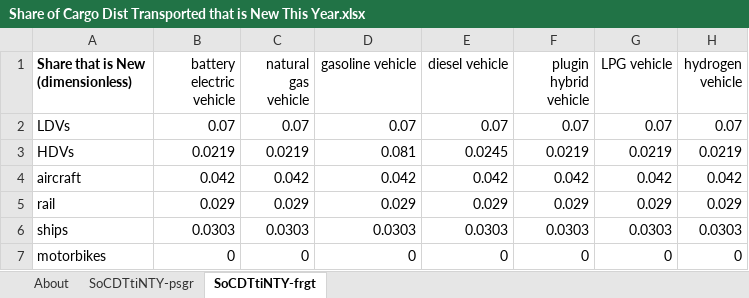
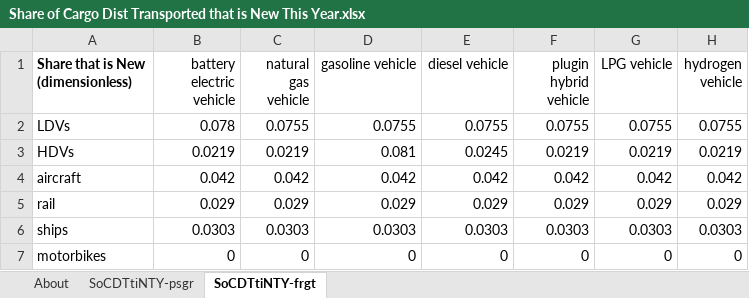
Before and after one commit to EnergyInnovation/eps-minnesota, an Excel workbook: InputData/trans/SoCDTtiNTY/Share of Cargo Dist Transported that is New This Year.xlsx, sheet SoCDTtiNTY-frgt, drawn as a sheet; values as stored, in another font and other column widths than the file's, no borders; the diff names each change by its address in the sheet, - before the commit and + after, or states it on an @@ line.

```diff
--- a/InputData/trans/SoCDTtiNTY/Share of Cargo Dist Transported that is New This Year.xlsx (sheet SoCDTtiNTY-frgt)
+++ b/InputData/trans/SoCDTtiNTY/Share of Cargo Dist Transported that is New This Year.xlsx (sheet SoCDTtiNTY-frgt)
-B2 (battery electric vehicle): 0.07
+B2 (battery electric vehicle): 0.078
-C2 (natural gas vehicle): 0.07
+C2 (natural gas vehicle): 0.0755
-D2 (gasoline vehicle): 0.07
+D2 (gasoline vehicle): 0.0755
-E2 (diesel vehicle): 0.07
+E2 (diesel vehicle): 0.0755
-F2 (plugin hybrid vehicle): 0.07
+F2 (plugin hybrid vehicle): 0.0755
-G2 (LPG vehicle): 0.07
+G2 (LPG vehicle): 0.0755
-H2 (hydrogen vehicle): 0.07
+H2 (hydrogen vehicle): 0.0755
```
Also changed, not shown: sheet SoCDTtiNTY-psgr, InputData/bldgs/SoCEUtiNTY/Share of Cpnt E Use that is New This Year.xlsx, 4 other files.
